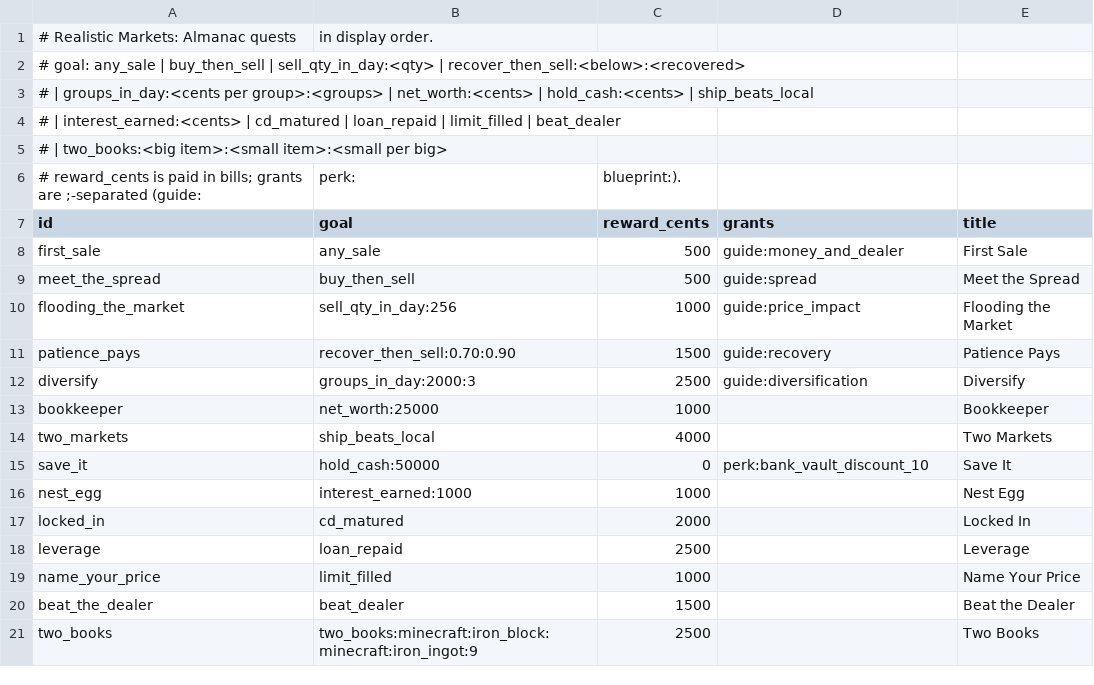
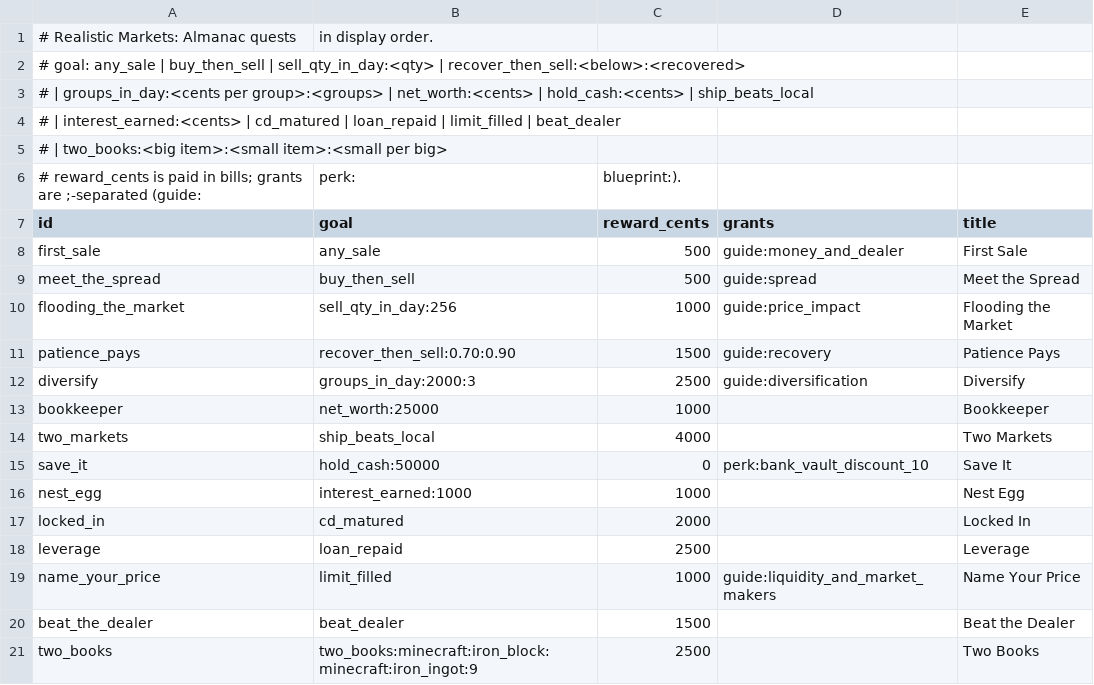
Before and after one commit to James-J-Barry/MineMarket, a CSV file: exchange-core/src/main/resources/realisticmarkets/almanac/quests.csv, drawn as a sheet.

```diff
--- a/exchange-core/src/main/resources/realisticmarkets/almanac/quests.csv
+++ b/exchange-core/src/main/resources/realisticmarkets/almanac/quests.csv
@@ -18,3 +18,3 @@ locked_in,cd_matured,2000,,Locked In
 leverage,loan_repaid,2500,,Leverage
-name_your_price,limit_filled,1000,,Name Your Price
+name_your_price,limit_filled,1000,guide:liquidity_and_market_makers,Name Your Price
 beat_the_dealer,beat_dealer,1500,,Beat the Dealer
```
Also changed, not shown: exchange-core/src/main/resources/realisticmarkets/almanac/nodes.csv, 4 other files.
